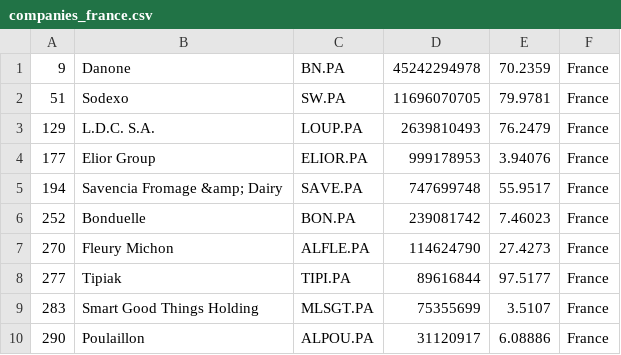
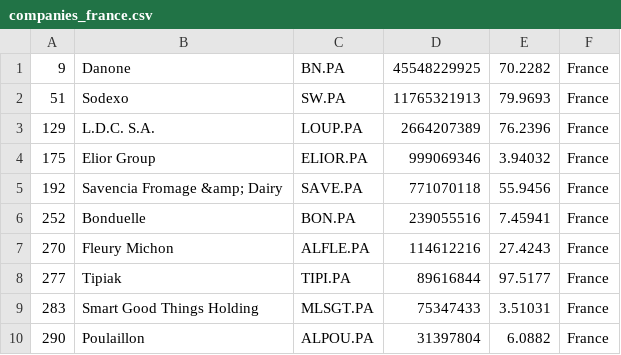
Before and after one commit to andaribu/merida-june-6-2024, a CSV file: companies_france.csv, drawn as a sheet.

```diff
--- a/companies_france.csv
+++ b/companies_france.csv
@@ -1,10 +1,10 @@
-"9","Danone","BN.PA","45242294978","70.2359","France"
-"51","Sodexo","SW.PA","11696070705","79.9781","France"
-"129","L.D.C. S.A.","LOUP.PA","2639810493","76.2479","France"
-"177","Elior Group","ELIOR.PA","999178953","3.94076","France"
-"194","Savencia Fromage &amp; Dairy","SAVE.PA","747699748","55.9517","France"
-"252","Bonduelle","BON.PA","239081742","7.46023","France"
-"270","Fleury Michon","ALFLE.PA","114624790","27.4273","France"
+"9","Danone","BN.PA","45548229925","70.2282","France"
+"51","Sodexo","SW.PA","11765321913","79.9693","France"
+"129","L.D.C. S.A.","LOUP.PA","2664207389","76.2396","France"
+"175","Elior Group","ELIOR.PA","999069346","3.94032","France"
+"192","Savencia Fromage &amp; Dairy","SAVE.PA","771070118","55.9456","France"
+"252","Bonduelle","BON.PA","239055516","7.45941","France"
+"270","Fleury Michon","ALFLE.PA","114612216","27.4243","France"
 "277","Tipiak","TIPI.PA","89616844","97.5177","France"
-"283","Smart Good Things Holding","MLSGT.PA","75355699","3.5107","France"
-"290","Poulaillon","ALPOU.PA","31120917","6.08886","France"
+"283","Smart Good Things Holding","MLSGT.PA","75347433","3.51031","France"
+"290","Poulaillon","ALPOU.PA","31397804","6.0882","France"
```
Also changed, not shown: companies_germany.csv, companies_united_kingdom.csv, 1 other file.
